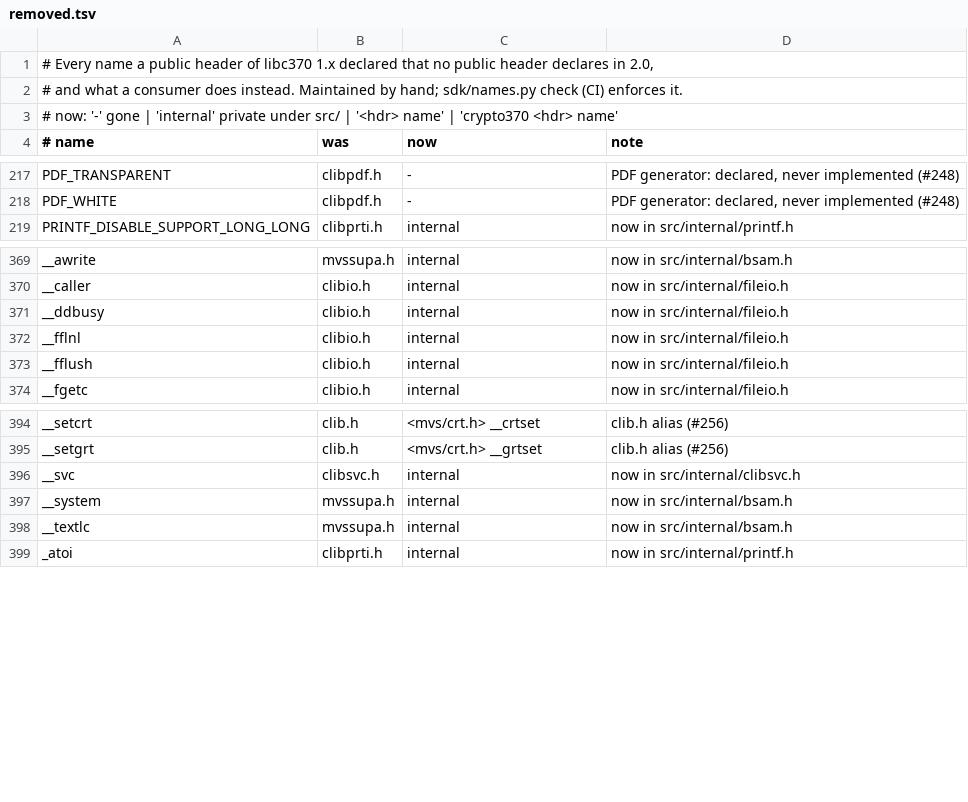
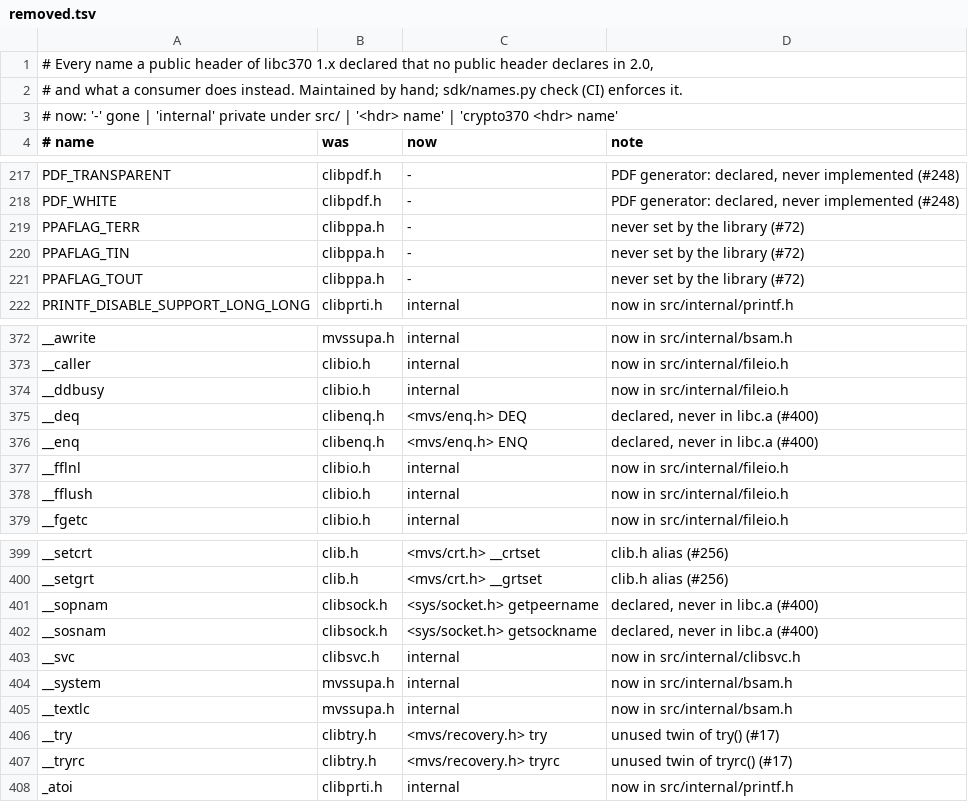
Before and after one commit to mvslovers/libc370, a TSV file: sdk/removed.tsv, drawn as a sheet; only a part is shown, gaps mark what is left out.

Commit message:
Remove dead public names: __try, the TIN/TOUT/TERR flags, four undefined functions
#17: @@try.c (__try(), __tryrc()) was an unused twin of try()/tryrc() in
@@@try.c that had started to drift from it. Remove the source, its
declarations in <mvs/recovery.h>, its srcmap row and its Library
Reference entry; try() and tryrc() are the one wrapper.

#72: PPAFLAG_TIN/TOUT/TERR in <mvs/crt.h> and PPATIN/PPATOUT/PPATERR in
CLIBPPA claimed to tell whether a standard stream is the terminal, but
nothing ever set them, so a test of them always answered no. Remove them.

#400: __enq(), __deq(), __sosnam() and __sopnam() were declared but
never defined, so a call compiled and then failed to link. Remove the
declarations and the book notes that warned about them; ENQ()/DEQ() and
getsockname()/getpeername() are the working interfaces.

sdk/names.tsv re-rendered; each removed name has a row in
sdk/removed.tsv with its replacement. The comment-only edits in
@@@try.c and @@ppahrv.c generate identical assembler.

```diff
--- a/sdk/removed.tsv
+++ b/sdk/removed.tsv
@@ -218,2 +218,5 @@ PDF_TRANSPARENT	clibpdf.h	-	PDF generator: declared, never implemented (#248)
 PDF_WHITE	clibpdf.h	-	PDF generator: declared, never implemented (#248)
+PPAFLAG_TERR	clibppa.h	-	never set by the library (#72)
+PPAFLAG_TIN	clibppa.h	-	never set by the library (#72)
+PPAFLAG_TOUT	clibppa.h	-	never set by the library (#72)
 PRINTF_DISABLE_SUPPORT_LONG_LONG	clibprti.h	internal	now in src/internal/printf.h
@@ -371,2 +374,4 @@ __caller	clibio.h	internal	now in src/internal/fileio.h
 __ddbusy	clibio.h	internal	now in src/internal/fileio.h
+__deq	clibenq.h	<mvs/enq.h> DEQ	declared, never in libc.a (#400)
+__enq	clibenq.h	<mvs/enq.h> ENQ	declared, never in libc.a (#400)
 __fflnl	clibio.h	internal	now in src/internal/fileio.h
@@ -395,2 +400,4 @@ __setcrt	clib.h	<mvs/crt.h> __crtset	clib.h alias (#256)
 __setgrt	clib.h	<mvs/crt.h> __grtset	clib.h alias (#256)
+__sopnam	clibsock.h	<sys/socket.h> getpeername	declared, never in libc.a (#400)
+__sosnam	clibsock.h	<sys/socket.h> getsockname	declared, never in libc.a (#400)
 __svc	clibsvc.h	internal	now in src/internal/clibsvc.h
@@ -398,2 +405,4 @@ __system	mvssupa.h	internal	now in src/internal/bsam.h
 __textlc	mvssupa.h	internal	now in src/internal/bsam.h
+__try	clibtry.h	<mvs/recovery.h> try	unused twin of try() (#17)
+__tryrc	clibtry.h	<mvs/recovery.h> tryrc	unused twin of tryrc() (#17)
 _atoi	clibprti.h	internal	now in src/internal/printf.h
```
Also changed, not shown: sdk/names.tsv, sdk/srcmap.tsv, 14 other files.
